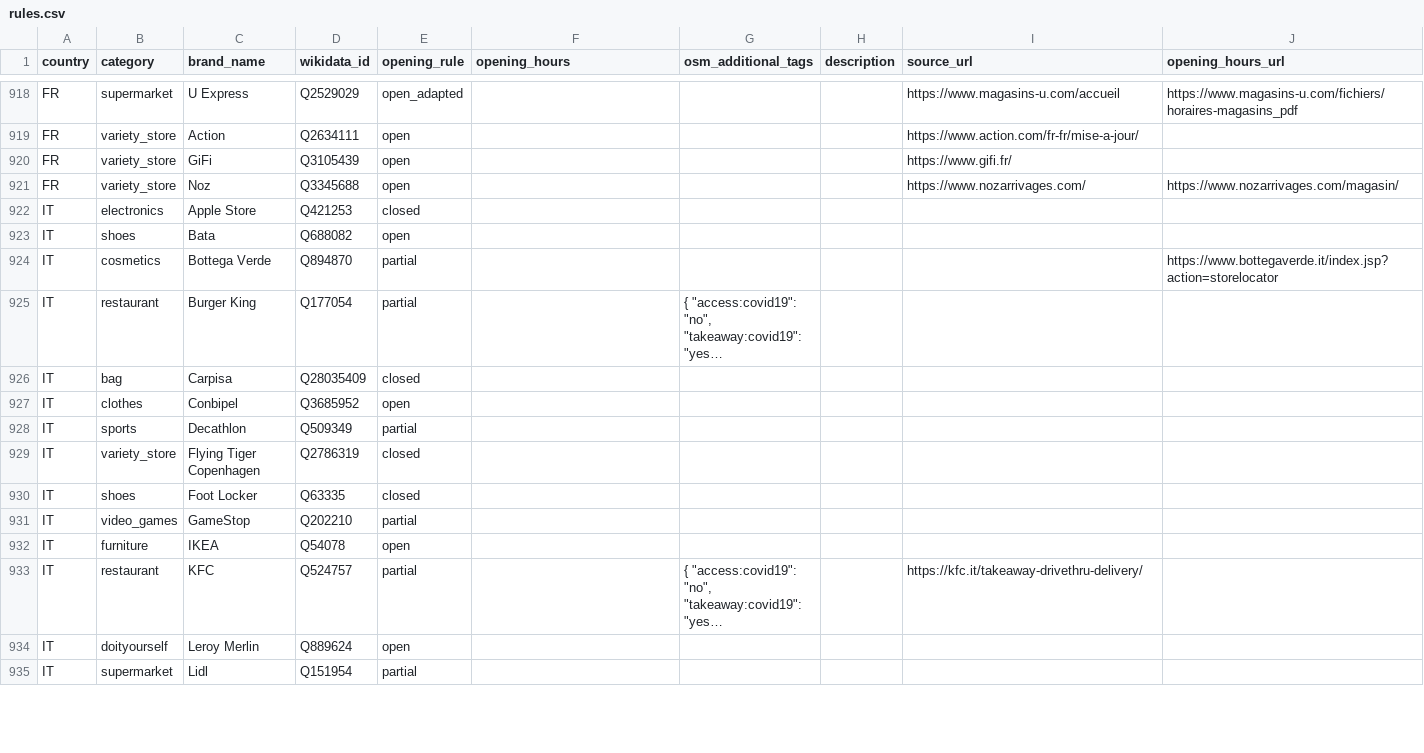
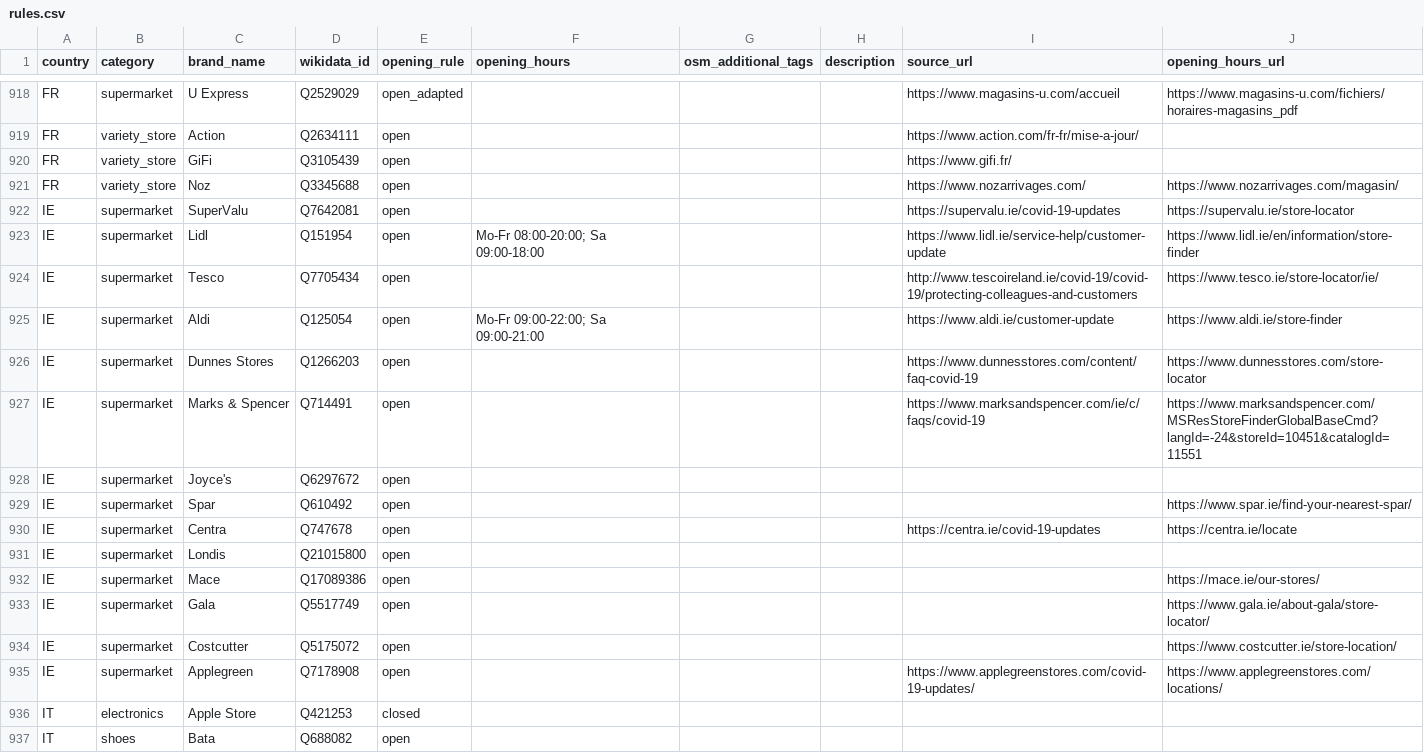
Before and after one commit to caresteouvert/Covid_enseignes, a CSV file: rules.csv, drawn as a sheet; only a part is shown, gaps mark what is left out; the shorter side is filled out with more unchanged rows; long unchanged cells end in …; the diff names each change by its address in the sheet, - before the commit and + after, or states it on an @@ line.

Commit message:
Update rules.csv

```diff
--- a/rules.csv
+++ b/rules.csv
+row 922: IE | supermarket | SuperValu | Q7642081 | open |  |  |  | https://supervalu.ie/covid-19-updates | https://supervalu.ie/store-locator
+row 923: IE | supermarket | Lidl | Q151954 | open | Mo-Fr 08:00-20:00; Sa 09:00-18:00 |  |  | https://www.lidl.ie/service-help/customer-update | https://www.lidl.ie/en/information/store-finder
+row 924: IE | supermarket | Tesco | Q7705434 | open |  |  |  | http://www.tescoireland.ie/covid-19/covid-19/protecting-colleagues-and-customers | https://www.tesco.ie/store-locator/ie/
+row 925: IE | supermarket | Aldi | Q125054 | open | Mo-Fr 09:00-22:00; Sa 09:00-21:00 |  |  | https://www.aldi.ie/customer-update | https://www.aldi.ie/store-finder
+row 926: IE | supermarket | Dunnes Stores | Q1266203 | open |  |  |  | https://www.dunnesstores.com/content/faq-covid-19 | https://www.dunnesstores.com/store-locator
+row 927: IE | supermarket | Marks & Spencer | Q714491 | open |  |  |  | https://www.marksandspencer.com/ie/c/faqs/covid-19 | https://www.marksandspencer.com/MSResStoreFinderGlobalBaseCmd?langId=-24&storeId=10451&catalogId=11551
+row 928: IE | supermarket | Joyce's | Q6297672 | open
+row 929: IE | supermarket | Spar | Q610492 | open |  |  |  |  | https://www.spar.ie/find-your-nearest-spar/
+row 930: IE | supermarket | Centra | Q747678 | open |  |  |  | https://centra.ie/covid-19-updates | https://centra.ie/locate
+row 931: IE | supermarket | Londis | Q21015800 | open
+row 932: IE | supermarket | Mace | Q17089386 | open |  |  |  |  | https://mace.ie/our-stores/
+row 933: IE | supermarket | Gala | Q5517749 | open |  |  |  |  | https://www.gala.ie/about-gala/store-locator/
+row 934: IE | supermarket | Costcutter | Q5175072 | open |  |  |  |  | https://www.costcutter.ie/store-location/
+row 935: IE | supermarket | Applegreen | Q7178908 | open |  |  |  | https://www.applegreenstores.com/covid-19-updates/ | https://www.applegreenstores.com/locations/
```
